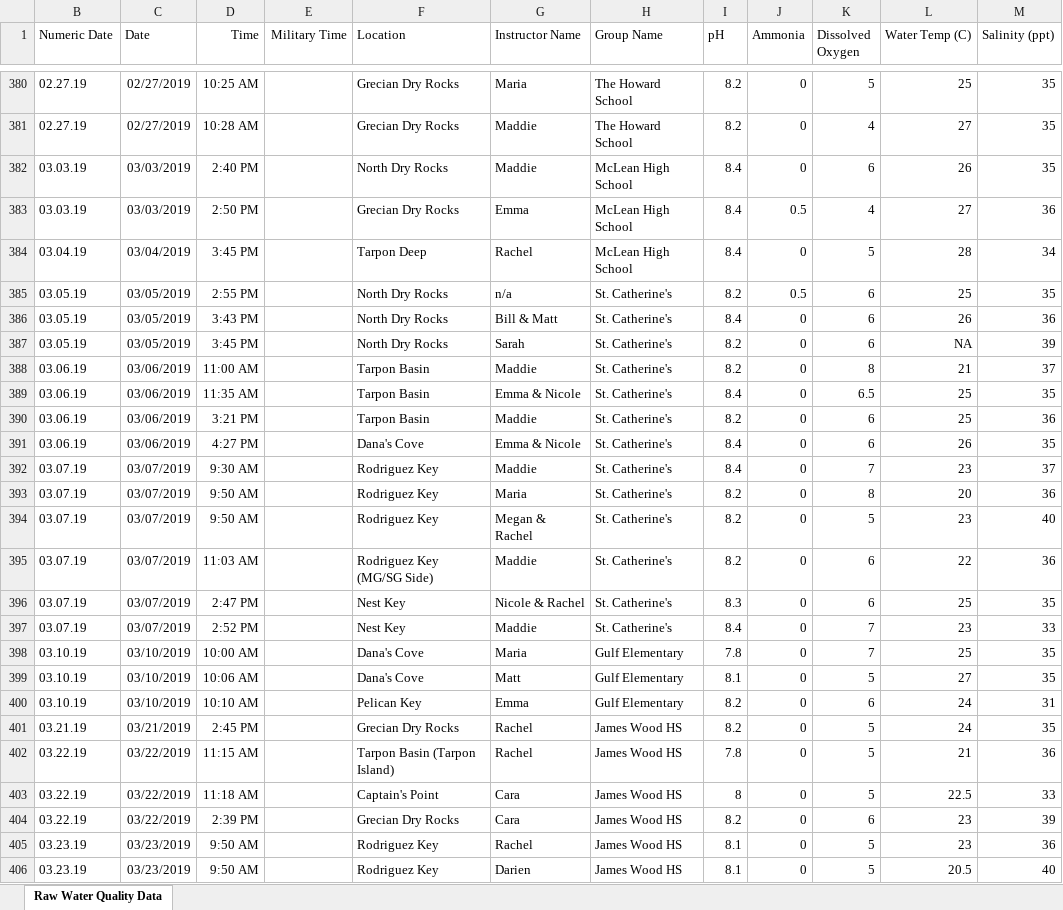
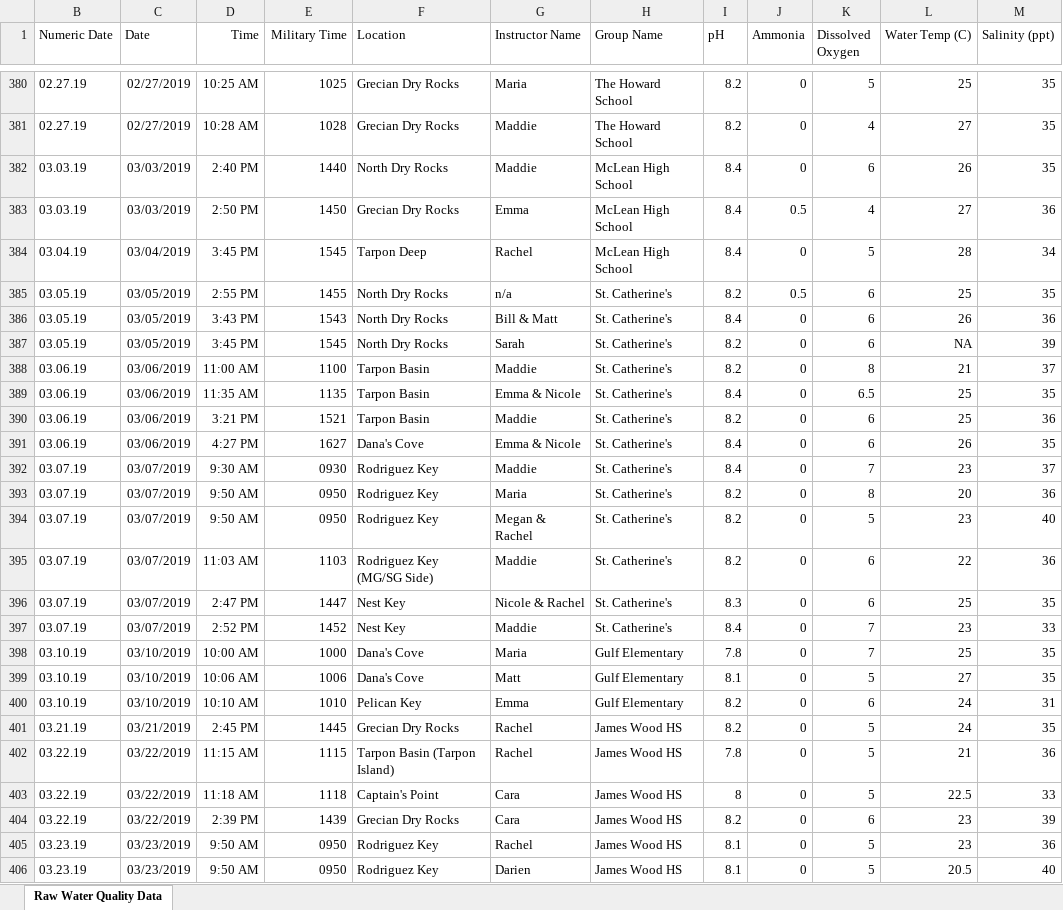
Before and after one commit to epid8060fall2019/William-Norfolk-Project, an Excel workbook: data/raw_data/RAW_WQ Data_TimeModified.xlsx, sheet Raw Water Quality Data, drawn as a sheet; only a part is shown, gaps mark what is left out; values as stored, in another font and other column widths than the file's, no borders; the diff covers the shown part only; the diff names each change by its address in the sheet, - before the commit and + after, or states it on an @@ line.

Commit message:
Time Fix and Exploratory Analysis_2

```diff
--- a/data/raw_data/RAW_WQ Data_TimeModified.xlsx (sheet Raw Water Quality Data)
+++ b/data/raw_data/RAW_WQ Data_TimeModified.xlsx (sheet Raw Water Quality Data)
-E380 (Military Time): (empty)
+E380 (Military Time): 1025
-E381 (Military Time): (empty)
+E381 (Military Time): 1028
-E382 (Military Time): (empty)
+E382 (Military Time): 1440
-E383 (Military Time): (empty)
+E383 (Military Time): 1450
-E384 (Military Time): (empty)
+E384 (Military Time): 1545
-E385 (Military Time): (empty)
+E385 (Military Time): 1455
-E386 (Military Time): (empty)
+E386 (Military Time): 1543
-E387 (Military Time): (empty)
+E387 (Military Time): 1545
-E388 (Military Time): (empty)
+E388 (Military Time): 1100
-E389 (Military Time): (empty)
+E389 (Military Time): 1135
-E390 (Military Time): (empty)
+E390 (Military Time): 1521
-E391 (Military Time): (empty)
+E391 (Military Time): 1627
-E392 (Military Time): (empty)
+E392 (Military Time): 0930
-E393:E394 (Military Time): (empty)
+E393:E394 (Military Time): 0950
-E395 (Military Time): (empty)
+E395 (Military Time): 1103
-E396 (Military Time): (empty)
+E396 (Military Time): 1447
-E397 (Military Time): (empty)
+E397 (Military Time): 1452
-E398 (Military Time): (empty)
+E398 (Military Time): 1000
-E399 (Military Time): (empty)
+E399 (Military Time): 1006
-E400 (Military Time): (empty)
+E400 (Military Time): 1010
-E401 (Military Time): (empty)
+E401 (Military Time): 1445
-E402 (Military Time): (empty)
+E402 (Military Time): 1115
-E403 (Military Time): (empty)
+E403 (Military Time): 1118
-E404 (Military Time): (empty)
+E404 (Military Time): 1439
-E405:E406 (Military Time): (empty)
+E405:E406 (Military Time): 0950
```
Also changed, not shown: 171 edited cells elsewhere in this sheet, 5 other files.
